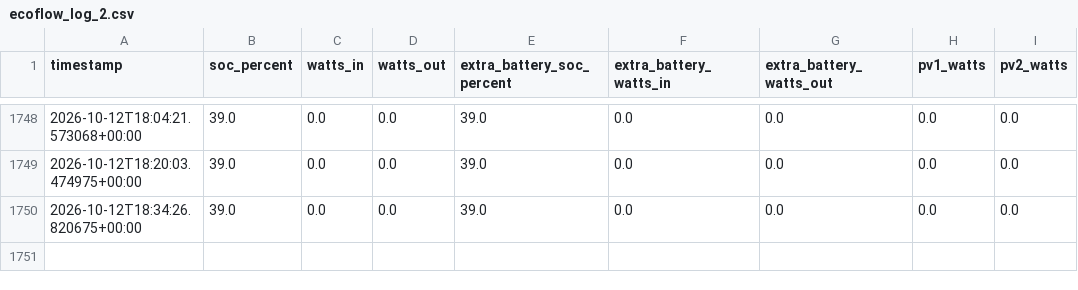
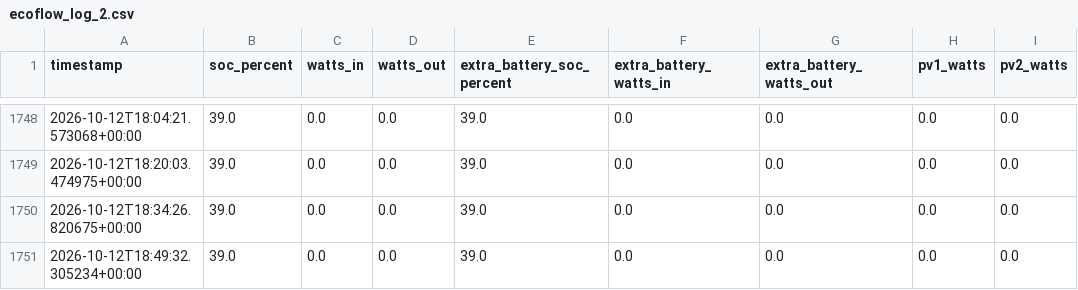
Before and after one commit to camsonne/Ecoflow2logger, a CSV file: data/ecoflow_log_2.csv, drawn as a sheet; only a part is shown, gaps mark what is left out; the diff names each change by its address in the sheet, - before the commit and + after, or states it on an @@ line.

```diff
--- a/data/ecoflow_log_2.csv
+++ b/data/ecoflow_log_2.csv
+row 1751: 2026-10-12T18:49:32.305234+00:00 | 39.0 | 0.0 | 0.0 | 39.0 | 0.0 | 0.0 | 0.0 | 0.0
```
Also changed, not shown: data/ecoflow_log.csv, 2 other files.
